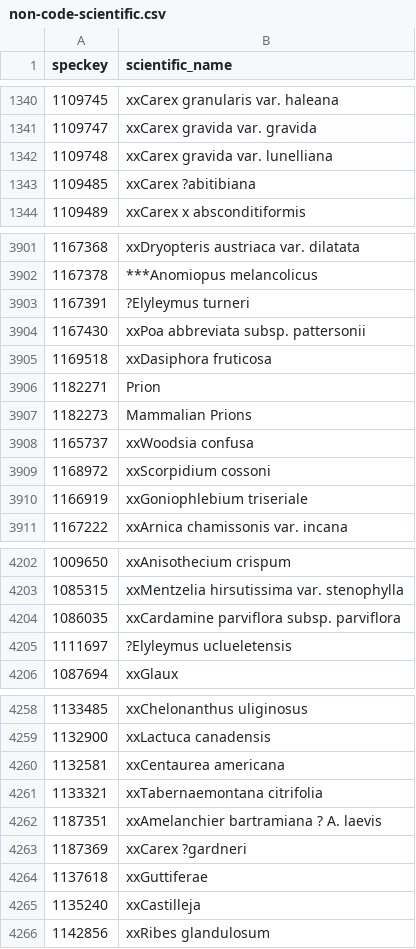
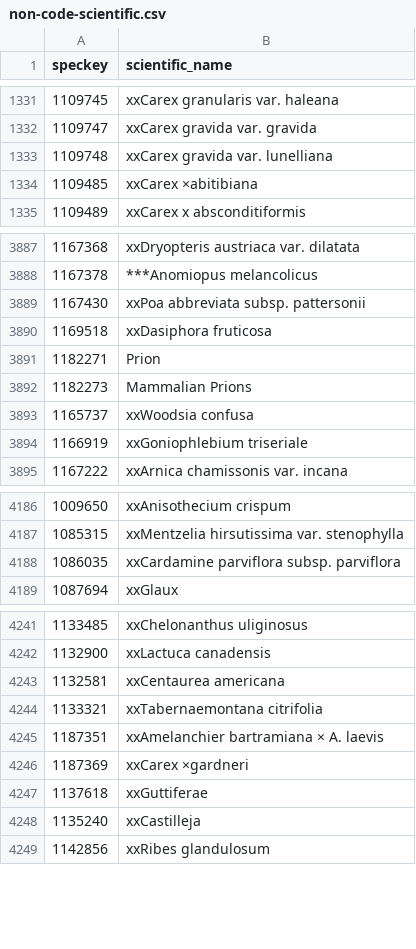
Before and after one commit to mus-nature-ca/mus-nature-mimsy, a CSV file: outputs/all/non-code-scientific.csv, drawn as a sheet; only a part is shown, gaps mark what is left out; the diff covers the shown part only.

Commit message:
Add check for 'TOP' names

```diff
--- a/outputs/all/non-code-scientific.csv
+++ b/outputs/all/non-code-scientific.csv
@@ -1342,3 +1333,3 @@ speckey,scientific_name
 1109748,xxCarex gravida var. lunelliana
-1109485,xxCarex ?abitibiana
+1109485,xxCarex ×abitibiana
 1109489,xxCarex x absconditiformis
@@ -3902,3 +3888,2 @@ speckey,scientific_name
 1167378,***Anomiopus melancolicus
-1167391,?Elyleymus turneri
 1167430,xxPoa abbreviata subsp. pattersonii
@@ -3908,3 +3893,2 @@ speckey,scientific_name
 1165737,xxWoodsia confusa
-1168972,xxScorpidium cossoni
 1166919,xxGoniophlebium triseriale
@@ -4204,3 +4188,2 @@ speckey,scientific_name
 1086035,xxCardamine parviflora subsp. parviflora
-1111697,?Elyleymus uclueletensis
 1087694,xxGlaux
@@ -4261,4 +4244,4 @@ speckey,scientific_name
 1133321,xxTabernaemontana citrifolia
-1187351,xxAmelanchier bartramiana ? A. laevis
-1187369,xxCarex ?gardneri
+1187351,xxAmelanchier bartramiana × A. laevis
+1187369,xxCarex ×gardneri
 1137618,xxGuttiferae
```
Also changed, not shown: 5 added rows and 16 removed rows elsewhere in this file, 3 other files.
